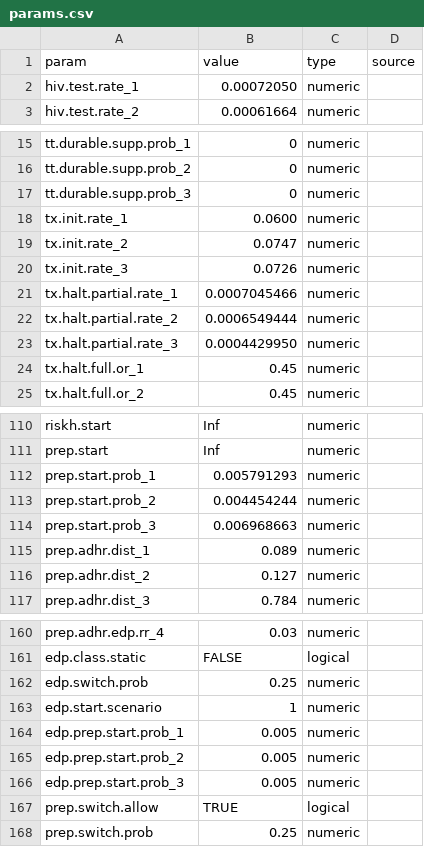
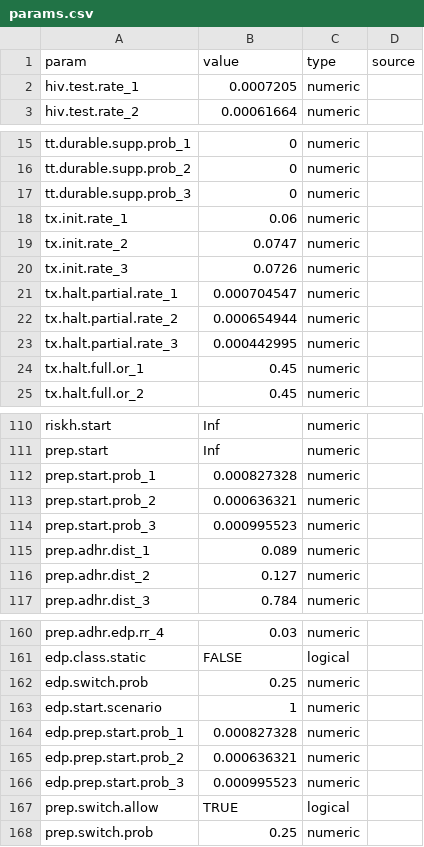
Before and after one commit to EpiModel/EventDrivenPrEP, a CSV file: data/input/params.csv, drawn as a sheet; only a part is shown, gaps mark what is left out.

Commit message:
Update params and renv.lock

```diff
--- a/data/input/params.csv
+++ b/data/input/params.csv
@@ -1,3 +1,3 @@
 param,value,type,source
-hiv.test.rate_1,0.00072050,numeric,
+hiv.test.rate_1,0.0007205,numeric,
 hiv.test.rate_2,0.00061664,numeric,
@@ -17,8 +17,8 @@ tt.durable.supp.prob_2,0,numeric,
 tt.durable.supp.prob_3,0,numeric,
-tx.init.rate_1,0.0600,numeric,
+tx.init.rate_1,0.06,numeric,
 tx.init.rate_2,0.0747,numeric,
 tx.init.rate_3,0.0726,numeric,
-tx.halt.partial.rate_1,0.0007045466,numeric,
-tx.halt.partial.rate_2,0.0006549444,numeric,
-tx.halt.partial.rate_3,0.0004429950,numeric,
+tx.halt.partial.rate_1,0.000704547,numeric,
+tx.halt.partial.rate_2,0.000654944,numeric,
+tx.halt.partial.rate_3,0.000442995,numeric,
 tx.halt.full.or_1,0.45,numeric,
@@ -111,5 +111,5 @@ riskh.start,Inf,numeric,
 prep.start,Inf,numeric,
-prep.start.prob_1,0.005791293,numeric,
-prep.start.prob_2,0.004454244,numeric,
-prep.start.prob_3,0.006968663,numeric,
+prep.start.prob_1,0.000827328,numeric,
+prep.start.prob_2,0.000636321,numeric,
+prep.start.prob_3,0.000995523,numeric,
 prep.adhr.dist_1,0.089,numeric,
@@ -163,5 +163,5 @@ edp.switch.prob,0.25,numeric,
 edp.start.scenario,1,numeric,
-edp.prep.start.prob_1,0.005,numeric,
-edp.prep.start.prob_2,0.005,numeric,
-edp.prep.start.prob_3,0.005,numeric,
+edp.prep.start.prob_1,0.000827328,numeric,
+edp.prep.start.prob_2,0.000636321,numeric,
+edp.prep.start.prob_3,0.000995523,numeric,
 prep.switch.allow,TRUE,logical,
```
Also changed, not shown: 1 other file.
